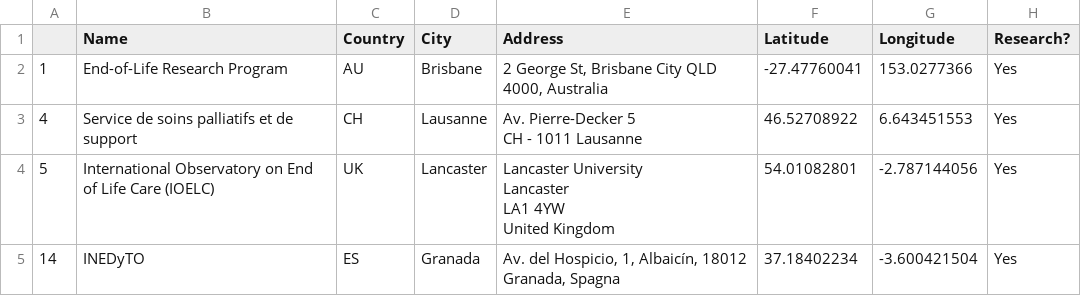
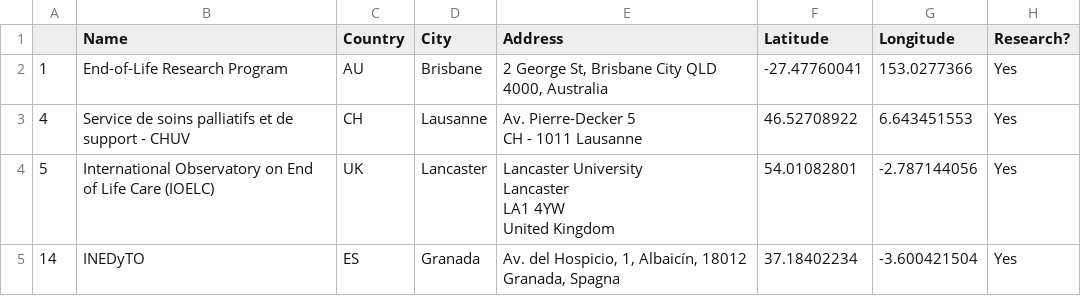
Before and after one commit to Alucchin/IOAD_Website, a CSV file: IOAD_Map/IOAD research centers.csv, drawn as a sheet; only a part is shown; the diff names each change by its address in the sheet, - before the commit and + after, or states it on an @@ line.

```diff
--- a/IOAD_Map/IOAD research centers.csv
+++ b/IOAD_Map/IOAD research centers.csv
-B3 (Name): Service de soins palliatifs et de support
+B3 (Name): Service de soins palliatifs et de support - CHUV
```
Also changed, not shown: 3 other files.
